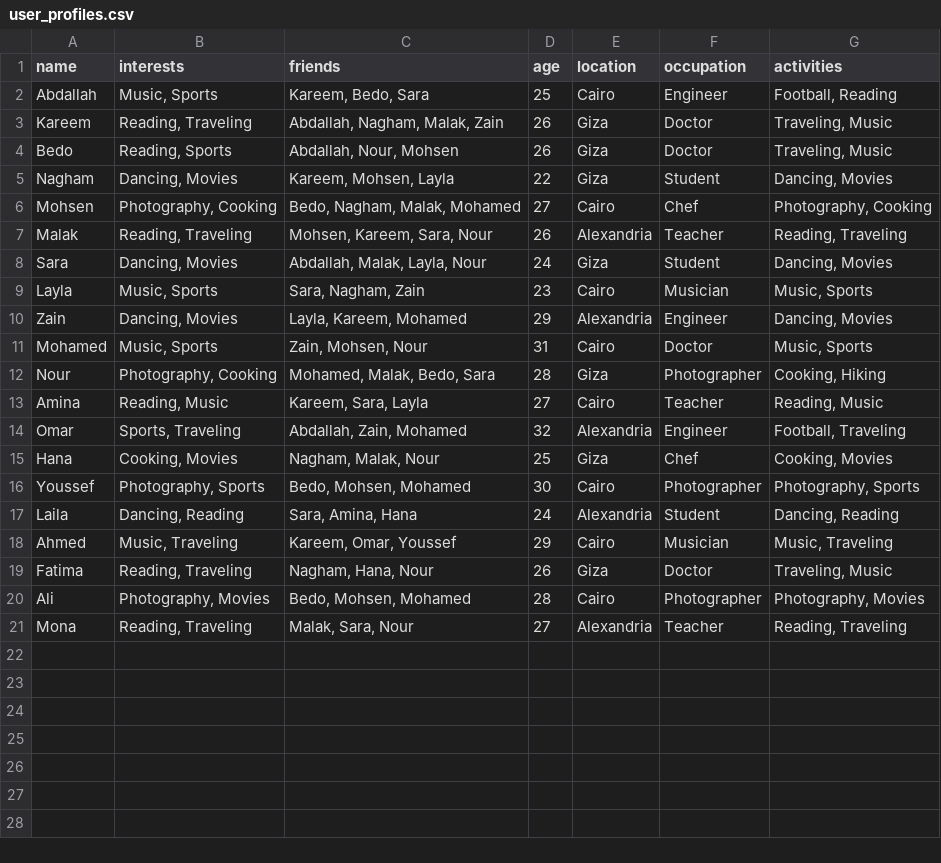
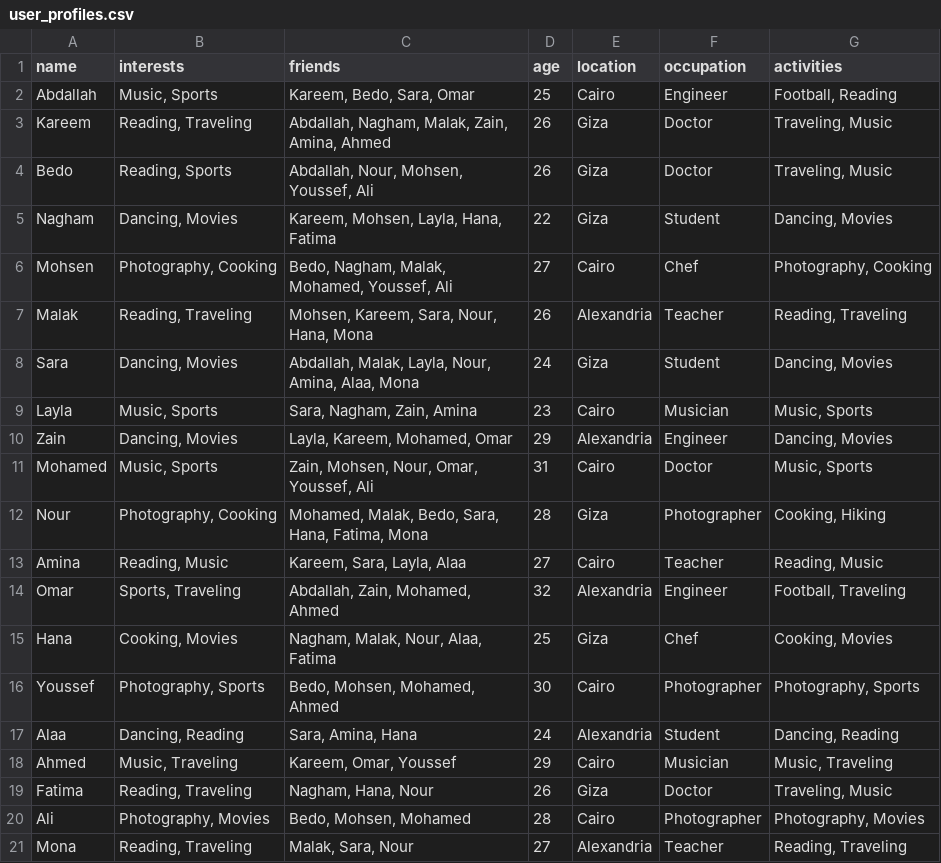
Before and after one commit to karemsaeed21/Friends_Recommendation_System, a CSV file: user_profiles.csv, drawn as a sheet.

```diff
--- a/user_profiles.csv
+++ b/user_profiles.csv
@@ -1,18 +1,18 @@
 name,interests,friends,age,location,occupation,activities
-Abdallah,"Music, Sports","Kareem, Bedo, Sara",25,"Cairo","Engineer","Football, Reading"
-Kareem,"Reading, Traveling","Abdallah, Nagham, Malak, Zain",26,"Giza","Doctor","Traveling, Music"
-Bedo,"Reading, Sports","Abdallah, Nour, Mohsen",26,"Giza","Doctor","Traveling, Music"
-Nagham,"Dancing, Movies","Kareem, Mohsen, Layla",22,"Giza","Student","Dancing, Movies"
-Mohsen,"Photography, Cooking","Bedo, Nagham, Malak, Mohamed",27,"Cairo","Chef","Photography, Cooking"
-Malak,"Reading, Traveling","Mohsen, Kareem, Sara, Nour",26,"Alexandria","Teacher","Reading, Traveling"
-Sara,"Dancing, Movies","Abdallah, Malak, Layla, Nour",24,"Giza","Student","Dancing, Movies"
-Layla,"Music, Sports","Sara, Nagham, Zain",23,"Cairo","Musician","Music, Sports"
-Zain,"Dancing, Movies","Layla, Kareem, Mohamed",29,"Alexandria","Engineer","Dancing, Movies"
-Mohamed,"Music, Sports","Zain, Mohsen, Nour",31,"Cairo","Doctor","Music, Sports"
-Nour,"Photography, Cooking","Mohamed, Malak, Bedo, Sara",28,"Giza","Photographer","Cooking, Hiking"
-Amina,"Reading, Music","Kareem, Sara, Layla",27,"Cairo","Teacher","Reading, Music"
-Omar,"Sports, Traveling","Abdallah, Zain, Mohamed",32,"Alexandria","Engineer","Football, Traveling"
-Hana,"Cooking, Movies","Nagham, Malak, Nour",25,"Giza","Chef","Cooking, Movies"
-Youssef,"Photography, Sports","Bedo, Mohsen, Mohamed",30,"Cairo","Photographer","Photography, Sports"
-Laila,"Dancing, Reading","Sara, Amina, Hana",24,"Alexandria","Student","Dancing, Reading"
+Abdallah,"Music, Sports","Kareem, Bedo, Sara, Omar",25,"Cairo","Engineer","Football, Reading"
+Kareem,"Reading, Traveling","Abdallah, Nagham, Malak, Zain, Amina, Ahmed",26,"Giza","Doctor","Traveling, Music"
+Bedo,"Reading, Sports","Abdallah, Nour, Mohsen, Youssef, Ali",26,"Giza","Doctor","Traveling, Music"
+Nagham,"Dancing, Movies","Kareem, Mohsen, Layla, Hana, Fatima",22,"Giza","Student","Dancing, Movies"
+Mohsen,"Photography, Cooking","Bedo, Nagham, Malak, Mohamed, Youssef, Ali",27,"Cairo","Chef","Photography, Cooking"
+Malak,"Reading, Traveling","Mohsen, Kareem, Sara, Nour, Hana, Mona",26,"Alexandria","Teacher","Reading, Traveling"
+Sara,"Dancing, Movies","Abdallah, Malak, Layla, Nour, Amina, Alaa, Mona",24,"Giza","Student","Dancing, Movies"
+Layla,"Music, Sports","Sara, Nagham, Zain, Amina",23,"Cairo","Musician","Music, Sports"
+Zain,"Dancing, Movies","Layla, Kareem, Mohamed, Omar",29,"Alexandria","Engineer","Dancing, Movies"
+Mohamed,"Music, Sports","Zain, Mohsen, Nour, Omar, Youssef, Ali",31,"Cairo","Doctor","Music, Sports"
+Nour,"Photography, Cooking","Mohamed, Malak, Bedo, Sara, Hana, Fatima, Mona",28,"Giza","Photographer","Cooking, Hiking"
+Amina,"Reading, Music","Kareem, Sara, Layla, Alaa",27,"Cairo","Teacher","Reading, Music"
+Omar,"Sports, Traveling","Abdallah, Zain, Mohamed, Ahmed",32,"Alexandria","Engineer","Football, Traveling"
+Hana,"Cooking, Movies","Nagham, Malak, Nour, Alaa, Fatima",25,"Giza","Chef","Cooking, Movies"
+Youssef,"Photography, Sports","Bedo, Mohsen, Mohamed, Ahmed",30,"Cairo","Photographer","Photography, Sports"
+Alaa,"Dancing, Reading","Sara, Amina, Hana",24,"Alexandria","Student","Dancing, Reading"
 Ahmed,"Music, Traveling","Kareem, Omar, Youssef",29,"Cairo","Musician","Music, Traveling"
```
Also changed, not shown: 4 other files.
